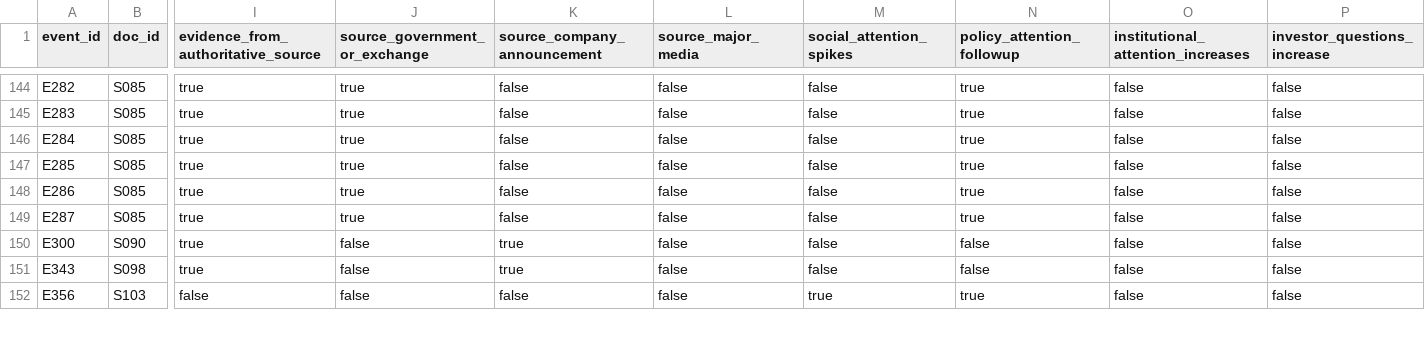
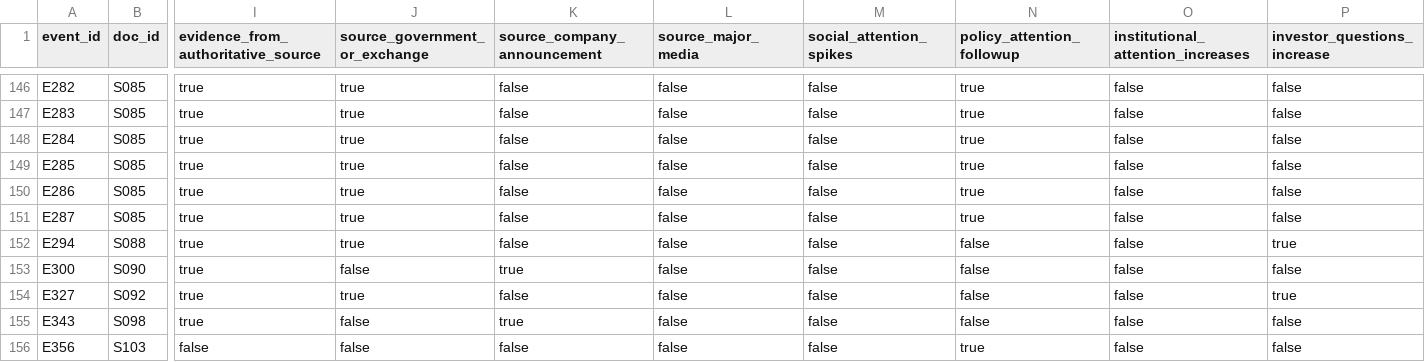
Before and after one commit to chiiiiiiing/Gonghangbei, a CSV file: data/sample/predicate_matrix.csv, drawn as a sheet; only a part is shown, gaps mark what is left out; addresses are those after the commit; rows hold the shown columns only; the diff covers the shown part only; the diff names each change by its address in the sheet, - before the commit and + after, or states it on an @@ line.

```diff
--- a/data/sample/predicate_matrix.csv
+++ b/data/sample/predicate_matrix.csv
+row 152: E294 | S088 | true | true | false | false | false | false | false | true
+row 154: E327 | S092 | true | true | false | false | false | false | false | true
-M156 (social_attention_spikes): true
+M156 (social_attention_spikes): false
```
Also changed, not shown: 2 added rows and 72 edited cells elsewhere in this file, data/sample/backtest_metrics.csv, data/sample/event_forward_returns.csv, 28 other files.
